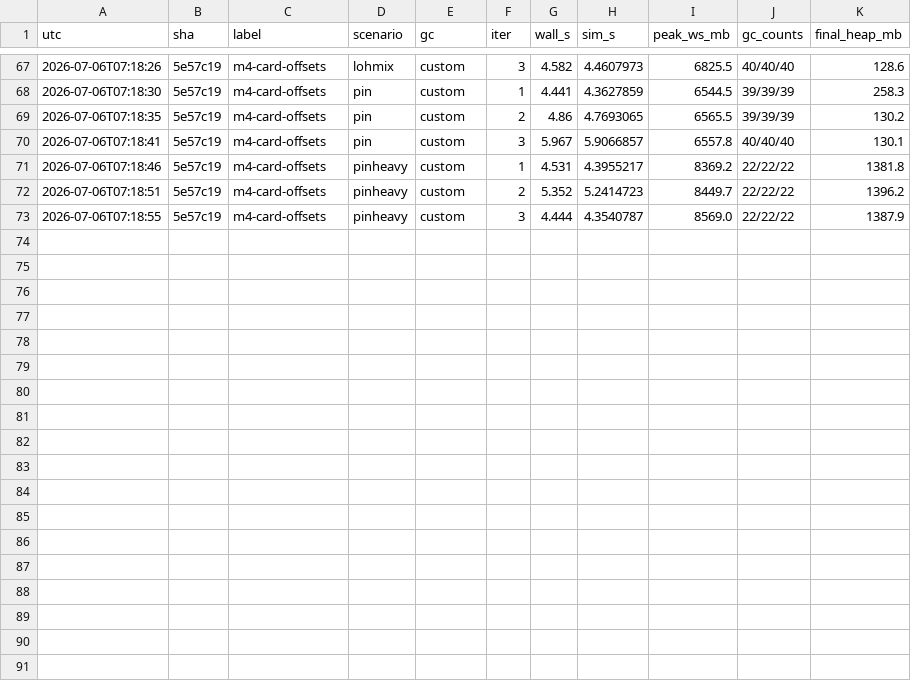
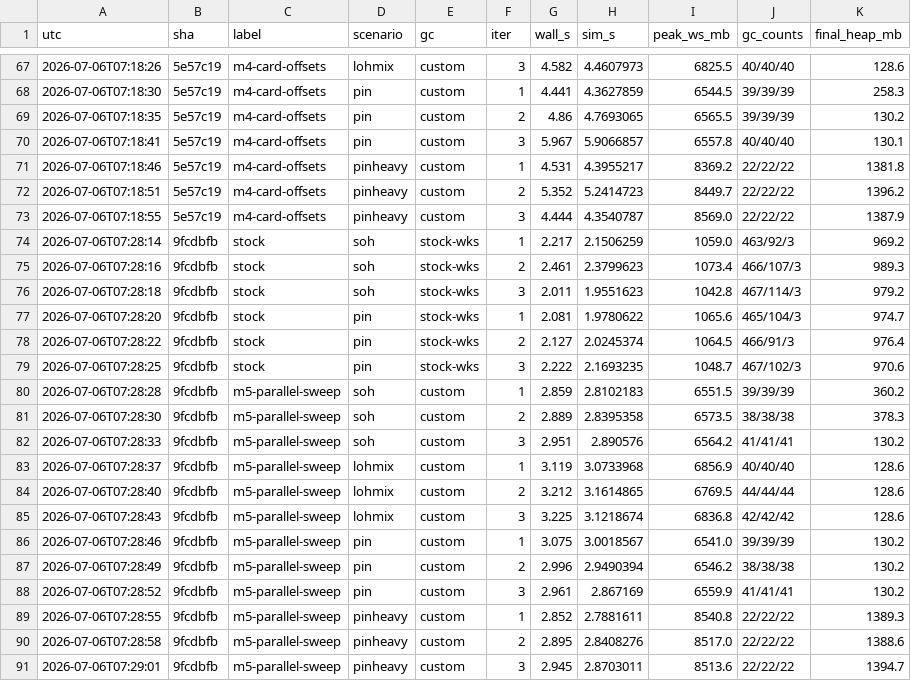
Before and after one commit to kevingosse/ManagedDotnetGC, a CSV file: experiments/results/perf-history.csv, drawn as a sheet; only a part is shown, gaps mark what is left out.

Commit message:
M5 slice: parallel sweep on GC-owned worker threads
GcWorkerPool: persistent threads on the GC dll,s own NativeAOT runtime,
invisible to the target EE, never calling into it. Sweep dispenses regions in
16-region chunks off an interlocked cursor; each region is touched by exactly
one worker, per-worker intrusive recycled/class lists are spliced under a
merge lock, pool pushes are lock-free, committed/pooled byte counters use
interlocked adds. Serial path is the same code with a null pool (tests).
Participants = min(8, cores/2), DOTNET_GCHeapCount overrides.

soh sweep 0.99s -> 0.16s young / 0.79s -> 0.11s full; wall 4.62 -> 2.89
(protocol median, ~1.30x same-sitting stock); pinheavy 2.90 vs stock 2.92 -
first parity, at 1.4 GB final heap vs stock,s 4.3 GB. Suite 56/56, unit
tests 69/69 (parallel property-test variants). Cards (0.96s) are now the
dominant young-pause pool - parallel card scan is next.

```diff
--- a/experiments/results/perf-history.csv
+++ b/experiments/results/perf-history.csv
@@ -73 +73,19 @@ utc,sha,label,scenario,gc,iter,wall_s,sim_s,peak_ws_mb,gc_counts,final_heap_mb
 2026-07-06T07:18:55,5e57c19,m4-card-offsets,pinheavy,custom,3,4.444,4.3540787,8569.0,22/22/22,1387.9
+2026-07-06T07:28:14,9fcdbfb,stock,soh,stock-wks,1,2.217,2.1506259,1059.0,463/92/3,969.2
+2026-07-06T07:28:16,9fcdbfb,stock,soh,stock-wks,2,2.461,2.3799623,1073.4,466/107/3,989.3
+2026-07-06T07:28:18,9fcdbfb,stock,soh,stock-wks,3,2.011,1.9551623,1042.8,467/114/3,979.2
+2026-07-06T07:28:20,9fcdbfb,stock,pin,stock-wks,1,2.081,1.9780622,1065.6,465/104/3,974.7
+2026-07-06T07:28:22,9fcdbfb,stock,pin,stock-wks,2,2.127,2.0245374,1064.5,466/91/3,976.4
+2026-07-06T07:28:25,9fcdbfb,stock,pin,stock-wks,3,2.222,2.1693235,1048.7,467/102/3,970.6
+2026-07-06T07:28:28,9fcdbfb,m5-parallel-sweep,soh,custom,1,2.859,2.8102183,6551.5,39/39/39,360.2
+2026-07-06T07:28:30,9fcdbfb,m5-parallel-sweep,soh,custom,2,2.889,2.8395358,6573.5,38/38/38,378.3
+2026-07-06T07:28:33,9fcdbfb,m5-parallel-sweep,soh,custom,3,2.951,2.890576,6564.2,41/41/41,130.2
+2026-07-06T07:28:37,9fcdbfb,m5-parallel-sweep,lohmix,custom,1,3.119,3.0733968,6856.9,40/40/40,128.6
+2026-07-06T07:28:40,9fcdbfb,m5-parallel-sweep,lohmix,custom,2,3.212,3.1614865,6769.5,44/44/44,128.6
+2026-07-06T07:28:43,9fcdbfb,m5-parallel-sweep,lohmix,custom,3,3.225,3.1218674,6836.8,42/42/42,128.6
+2026-07-06T07:28:46,9fcdbfb,m5-parallel-sweep,pin,custom,1,3.075,3.0018567,6541.0,39/39/39,130.2
+2026-07-06T07:28:49,9fcdbfb,m5-parallel-sweep,pin,custom,2,2.996,2.9490394,6546.2,38/38/38,130.2
+2026-07-06T07:28:52,9fcdbfb,m5-parallel-sweep,pin,custom,3,2.961,2.867169,6559.9,41/41/41,130.2
+2026-07-06T07:28:55,9fcdbfb,m5-parallel-sweep,pinheavy,custom,1,2.852,2.7881611,8540.8,22/22/22,1389.3
+2026-07-06T07:28:58,9fcdbfb,m5-parallel-sweep,pinheavy,custom,2,2.895,2.8408276,8517.0,22/22/22,1388.6
+2026-07-06T07:29:01,9fcdbfb,m5-parallel-sweep,pinheavy,custom,3,2.945,2.8703011,8513.6,22/22/22,1394.7
```
Also changed, not shown: 4 other files.
